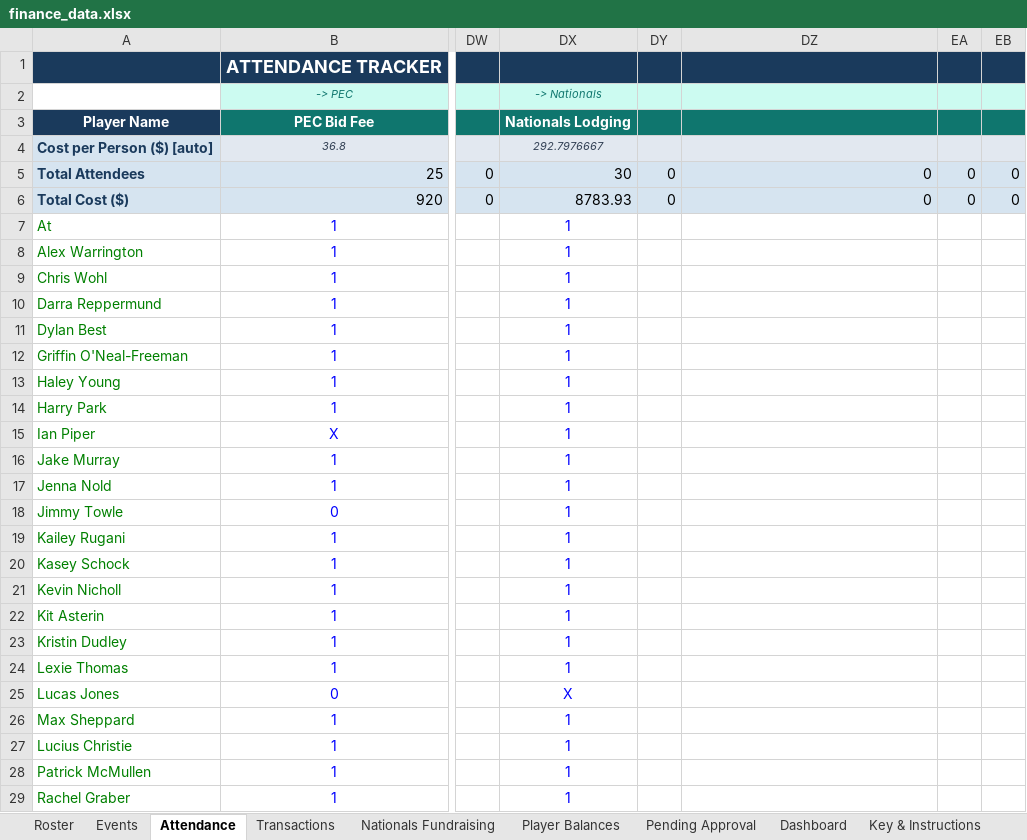
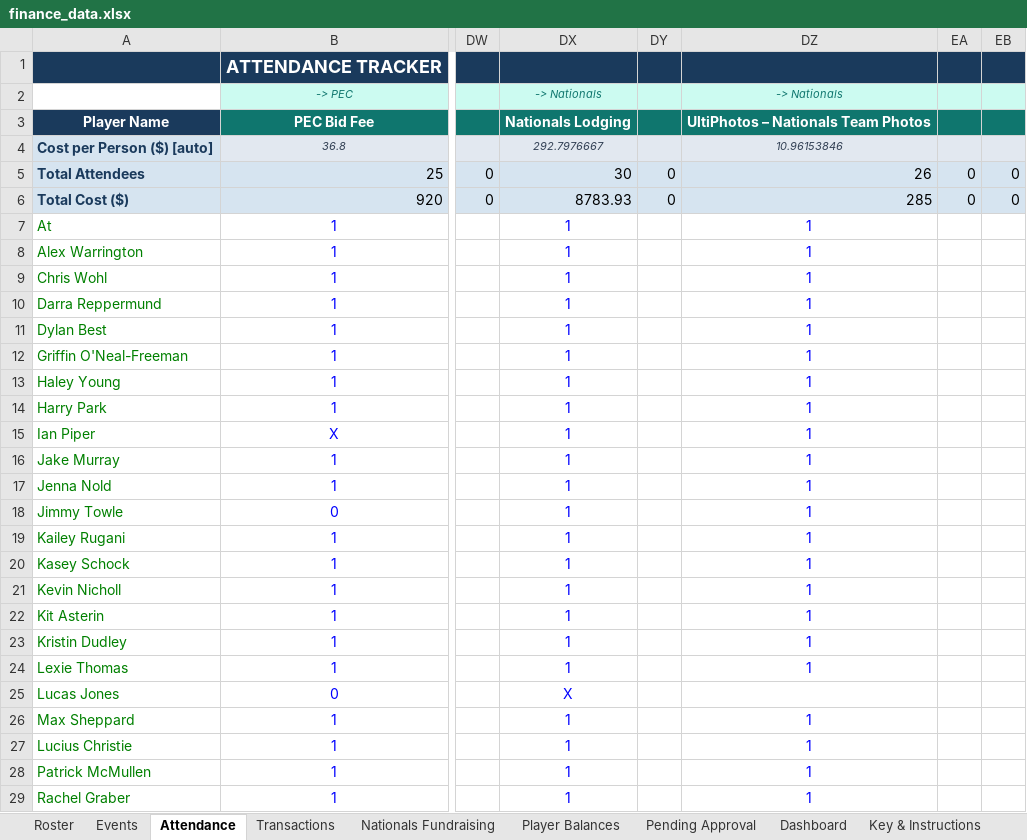
Before and after one commit to jakepmurray/port-finances-26, an Excel workbook: finance_data.xlsx, sheet Attendance, drawn as a sheet; only a part is shown, gaps mark what is left out; values as stored, in another font and other column widths than the file's, no borders; charts and pictures not drawn; the diff covers the shown part only; the diff names each change by its address in the sheet, - before the commit and + after, or states it on an @@ line.

```diff
--- a/finance_data.xlsx (sheet Attendance)
+++ b/finance_data.xlsx (sheet Attendance)
-DZ2: (empty)
+DZ2: -> Nationals
-DZ3: (empty)
+DZ3: UltiPhotos – Nationals Team Photos
-DZ4: (empty)
+DZ4: 10.96153846
-DZ5: 0
+DZ5: 26
-DZ6: 0
+DZ6: 285
-DZ7:DZ24: (empty)
+DZ7:DZ24: 1
-DZ26:DZ29: (empty)
+DZ26:DZ29: 1
```
Also changed, not shown: 4 edited cells elsewhere in this sheet, sheet Player Balances, sheet Transactions, sheet Roster, sheet Dashboard, sheet Events.
